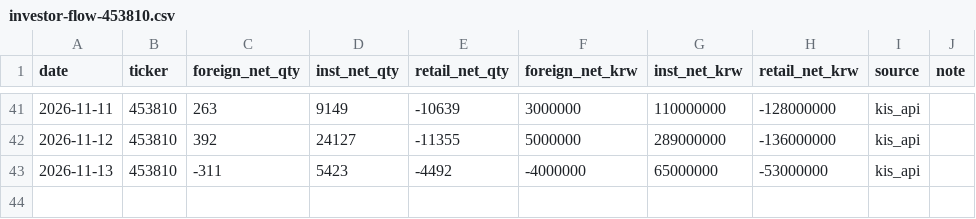
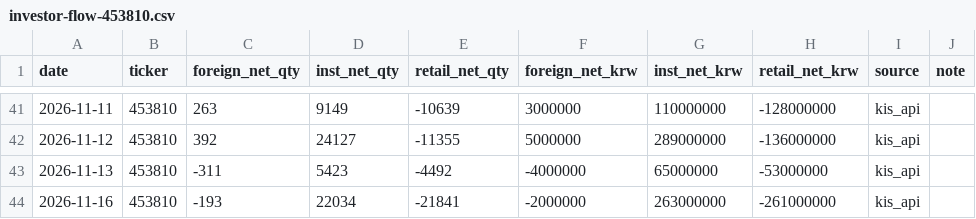
Before and after one commit to stevekoo-ai/Repo_name, a CSV file: sources/investor-flow-453810.csv, drawn as a sheet; only a part is shown, gaps mark what is left out.

```diff
--- a/sources/investor-flow-453810.csv
+++ b/sources/investor-flow-453810.csv
@@ -43 +43,2 @@ date,ticker,foreign_net_qty,inst_net_qty,retail_net_qty,foreign_net_krw,inst_net
 2026-11-13,453810,-311,5423,-4492,-4000000,65000000,-53000000,kis_api,
+2026-11-16,453810,-193,22034,-21841,-2000000,263000000,-261000000,kis_api,
```
Also changed, not shown: sources/automation-run-log.csv, sources/investor-flow-005930.csv, 8 other files.
